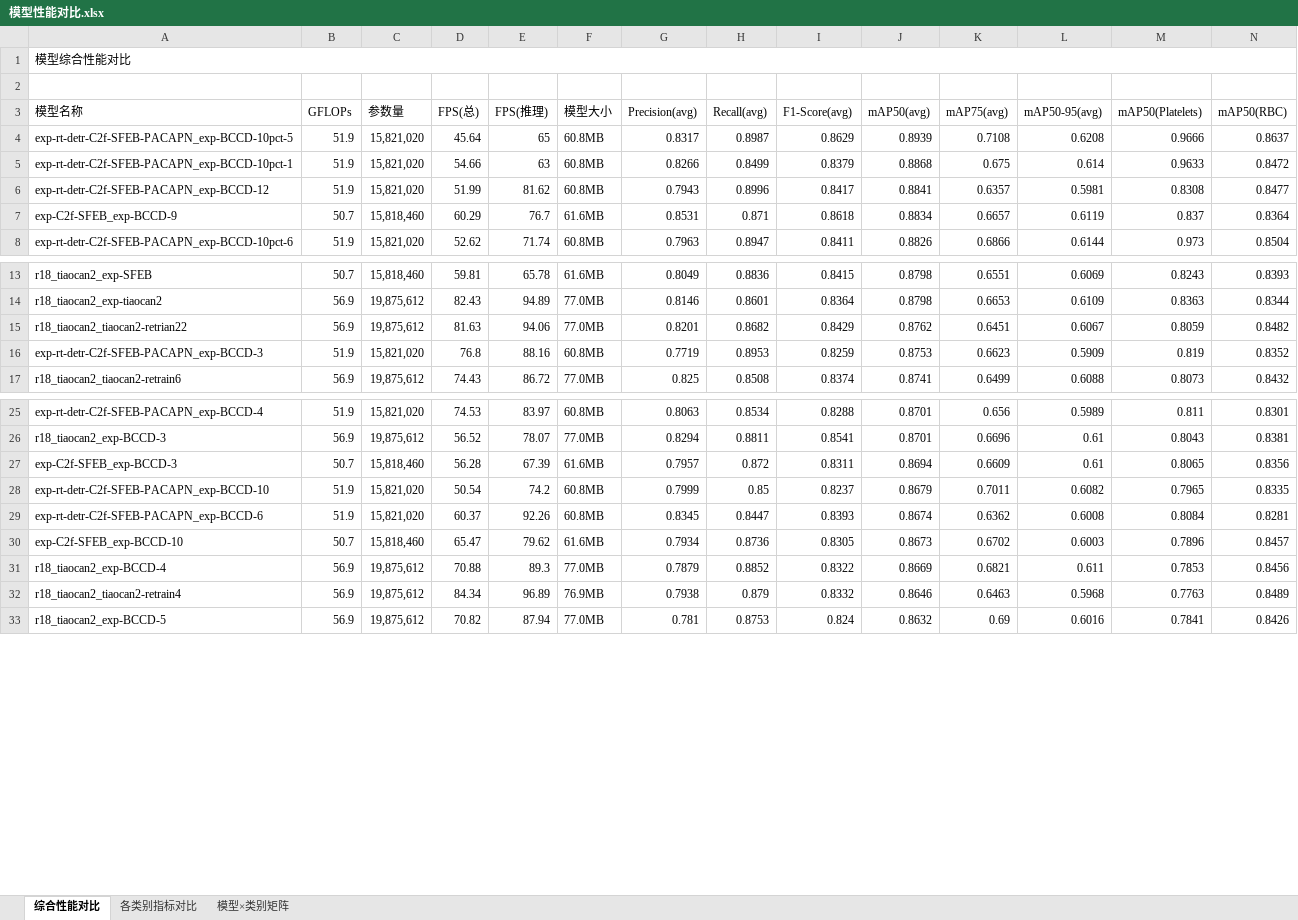
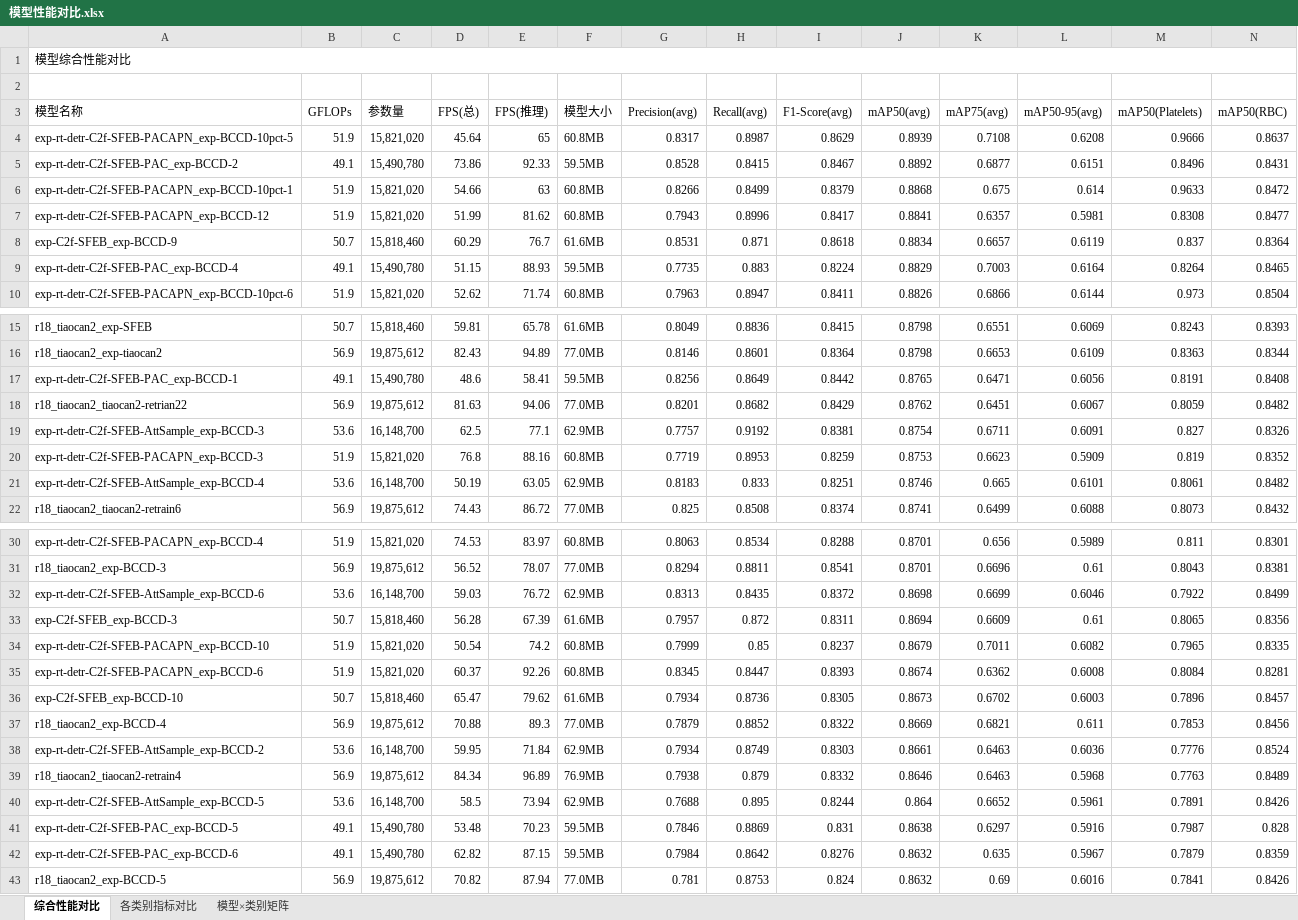
Before and after one commit to 12138yifan/Paper_Data, an Excel workbook: work/模型性能对比.xlsx, sheet 综合性能对比, drawn as a sheet; only a part is shown, gaps mark what is left out; values as stored, in another font and other column widths than the file's, no cell formats; rows hold the shown columns only; the diff covers the shown part only; the diff names each change by its address in the sheet, - before the commit and + after, or states it on an @@ line.

```diff
--- a/work/模型性能对比.xlsx (sheet 综合性能对比)
+++ b/work/模型性能对比.xlsx (sheet 综合性能对比)
+row 5: exp-rt-detr-C2f-SFEB-PAC_exp-BCCD-2 | 49.1 | 15,490,780 | 73.86 | 92.33 | 59.5MB | 0.8528 | 0.8415 | 0.8467 | 0.8892 | 0.6877 | 0.6151 | 0.8496 | 0.8431
+row 9: exp-rt-detr-C2f-SFEB-PAC_exp-BCCD-4 | 49.1 | 15,490,780 | 51.15 | 88.93 | 59.5MB | 0.7735 | 0.883 | 0.8224 | 0.8829 | 0.7003 | 0.6164 | 0.8264 | 0.8465
+row 17: exp-rt-detr-C2f-SFEB-PAC_exp-BCCD-1 | 49.1 | 15,490,780 | 48.6 | 58.41 | 59.5MB | 0.8256 | 0.8649 | 0.8442 | 0.8765 | 0.6471 | 0.6056 | 0.8191 | 0.8408
+row 19: exp-rt-detr-C2f-SFEB-AttSample_exp-BCCD-3 | 53.6 | 16,148,700 | 62.5 | 77.1 | 62.9MB | 0.7757 | 0.9192 | 0.8381 | 0.8754 | 0.6711 | 0.6091 | 0.827 | 0.8326
+row 21: exp-rt-detr-C2f-SFEB-AttSample_exp-BCCD-4 | 53.6 | 16,148,700 | 50.19 | 63.05 | 62.9MB | 0.8183 | 0.833 | 0.8251 | 0.8746 | 0.665 | 0.6101 | 0.8061 | 0.8482
+row 32: exp-rt-detr-C2f-SFEB-AttSample_exp-BCCD-6 | 53.6 | 16,148,700 | 59.03 | 76.72 | 62.9MB | 0.8313 | 0.8435 | 0.8372 | 0.8698 | 0.6699 | 0.6046 | 0.7922 | 0.8499
+row 38: exp-rt-detr-C2f-SFEB-AttSample_exp-BCCD-2 | 53.6 | 16,148,700 | 59.95 | 71.84 | 62.9MB | 0.7934 | 0.8749 | 0.8303 | 0.8661 | 0.6463 | 0.6036 | 0.7776 | 0.8524
+row 40: exp-rt-detr-C2f-SFEB-AttSample_exp-BCCD-5 | 53.6 | 16,148,700 | 58.5 | 73.94 | 62.9MB | 0.7688 | 0.895 | 0.8244 | 0.864 | 0.6652 | 0.5961 | 0.7891 | 0.8426
+row 41: exp-rt-detr-C2f-SFEB-PAC_exp-BCCD-5 | 49.1 | 15,490,780 | 53.48 | 70.23 | 59.5MB | 0.7846 | 0.8869 | 0.831 | 0.8638 | 0.6297 | 0.5916 | 0.7987 | 0.828
+row 42: exp-rt-detr-C2f-SFEB-PAC_exp-BCCD-6 | 49.1 | 15,490,780 | 62.82 | 87.15 | 59.5MB | 0.7984 | 0.8642 | 0.8276 | 0.8632 | 0.635 | 0.5967 | 0.7879 | 0.8359
```
Also changed, not shown: 2 added rows elsewhere in this sheet, sheet 模型×类别矩阵, sheet 各类别指标对比, cell formats.
